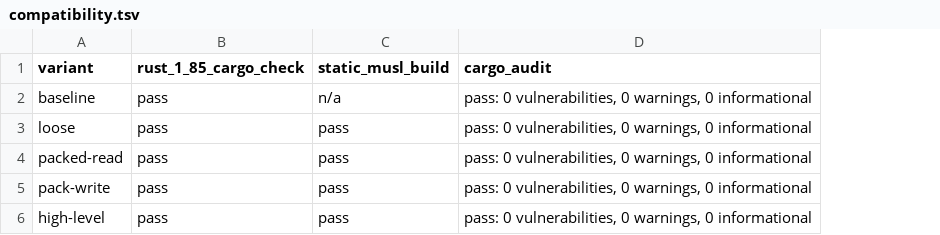
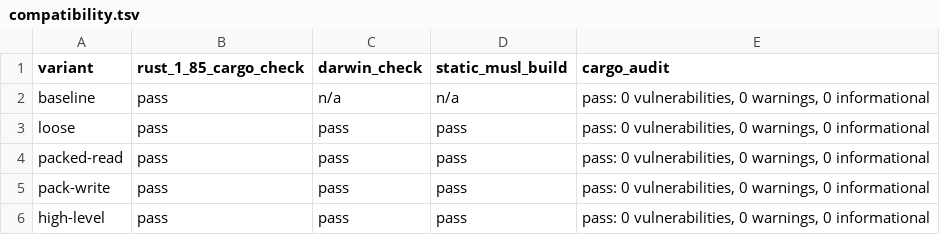
Before and after one commit to mjc/narjar, a TSV file: benchmarks/results/2026-09-11-narj87-gix-cost/compatibility.tsv, drawn as a sheet; the diff names each change by its address in the sheet, - before the commit and + after, or states it on an @@ line.

Commit message:
Record gix Darwin compatibility

```diff
--- a/benchmarks/results/2026-09-11-narj87-gix-cost/compatibility.tsv
+++ b/benchmarks/results/2026-09-11-narj87-gix-cost/compatibility.tsv
+column C (darwin_check), rows 2-6: n/a | pass | pass | pass | pass
```
Also changed, not shown: 2 other files.
